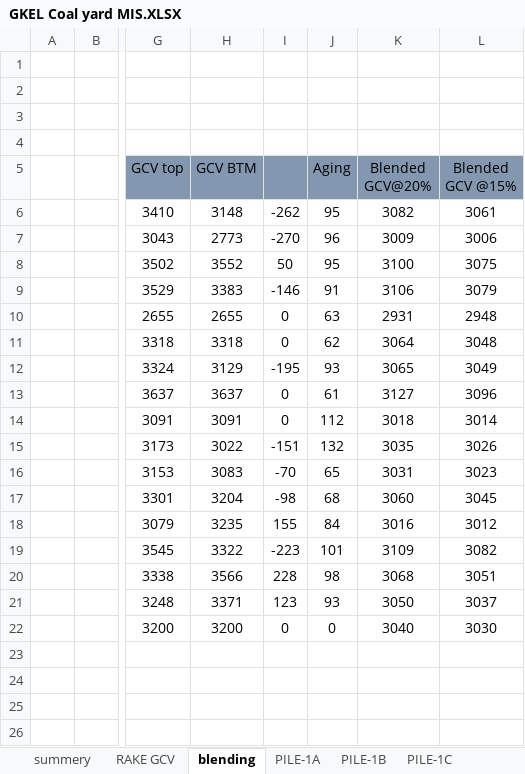
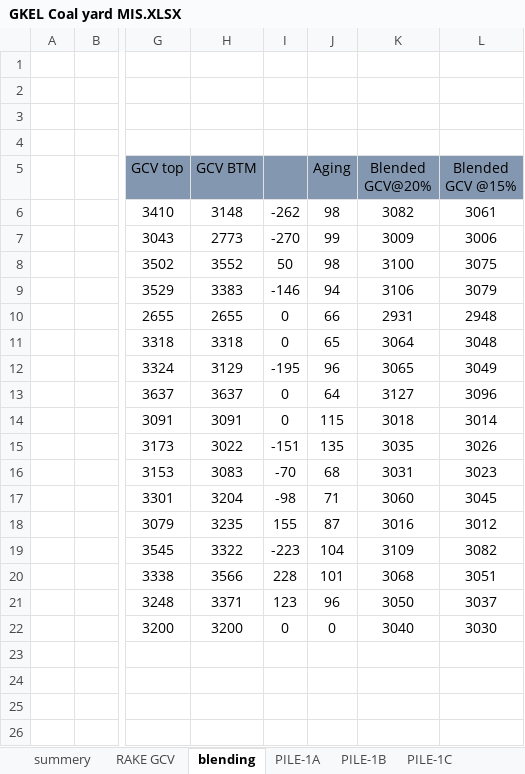
Before and after one commit to Business-Brio/GMR, an Excel workbook: Shuvadeep/Data/GKEL Coal yard MIS.XLSX, sheet blending, drawn as a sheet; only a part is shown, gaps mark what is left out; values as stored, in another font and other column widths than the file's, no borders; charts and pictures and conditional formats not drawn; the diff names each change by its address in the sheet, - before the commit and + after, or states it on an @@ line.

```diff
--- a/Shuvadeep/Data/GKEL Coal yard MIS.XLSX (sheet blending)
+++ b/Shuvadeep/Data/GKEL Coal yard MIS.XLSX (sheet blending)
-J6 (Aging): 95
+J6 (Aging): 98
-J7 (Aging): 96
+J7 (Aging): 99
-J8 (Aging): 95
+J8 (Aging): 98
-J9 (Aging): 91
+J9 (Aging): 94
-J10 (Aging): 63
+J10 (Aging): 66
-J11 (Aging): 62
+J11 (Aging): 65
-J12 (Aging): 93
+J12 (Aging): 96
-J13 (Aging): 61
+J13 (Aging): 64
-J14 (Aging): 112
+J14 (Aging): 115
-J15 (Aging): 132
+J15 (Aging): 135
-J16 (Aging): 65
+J16 (Aging): 68
-J17 (Aging): 68
+J17 (Aging): 71
-J18 (Aging): 84
+J18 (Aging): 87
-J19 (Aging): 101
+J19 (Aging): 104
-J20 (Aging): 98
+J20 (Aging): 101
-J21 (Aging): 93
+J21 (Aging): 96
```
Also changed, not shown: sheet summery, sheet WT, sheet PILE-1B, sheet PILE-1D, sheet PILE-2C, sheet PILE-4C, 12 more sheets, 4 other files.
